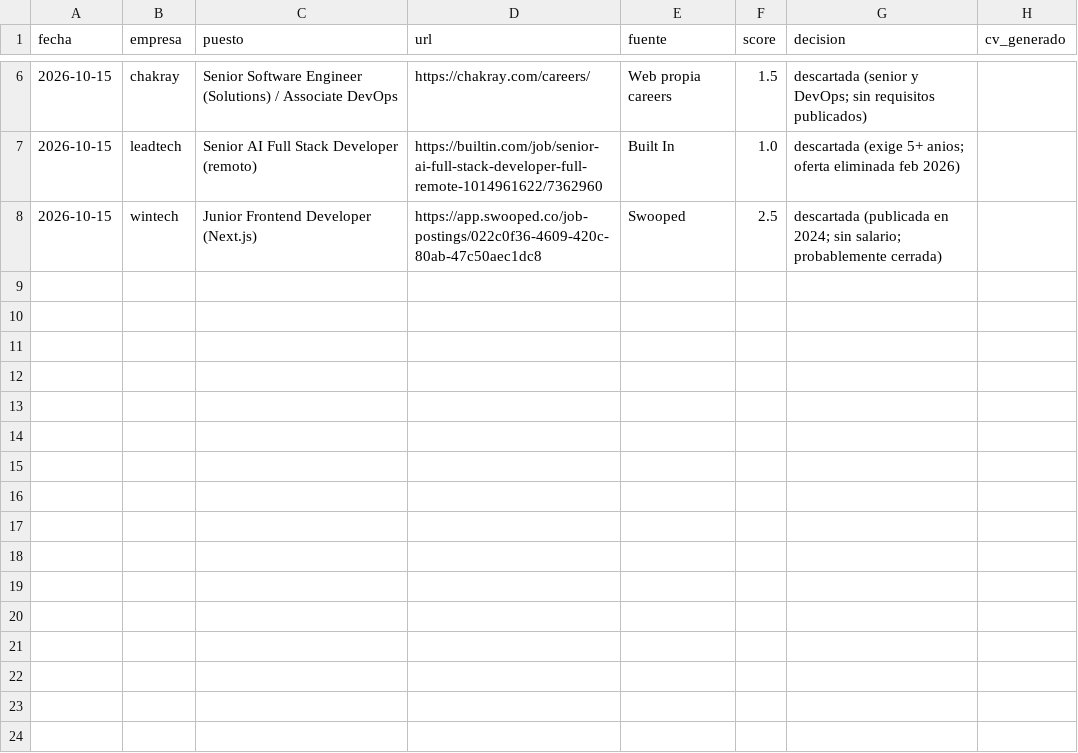
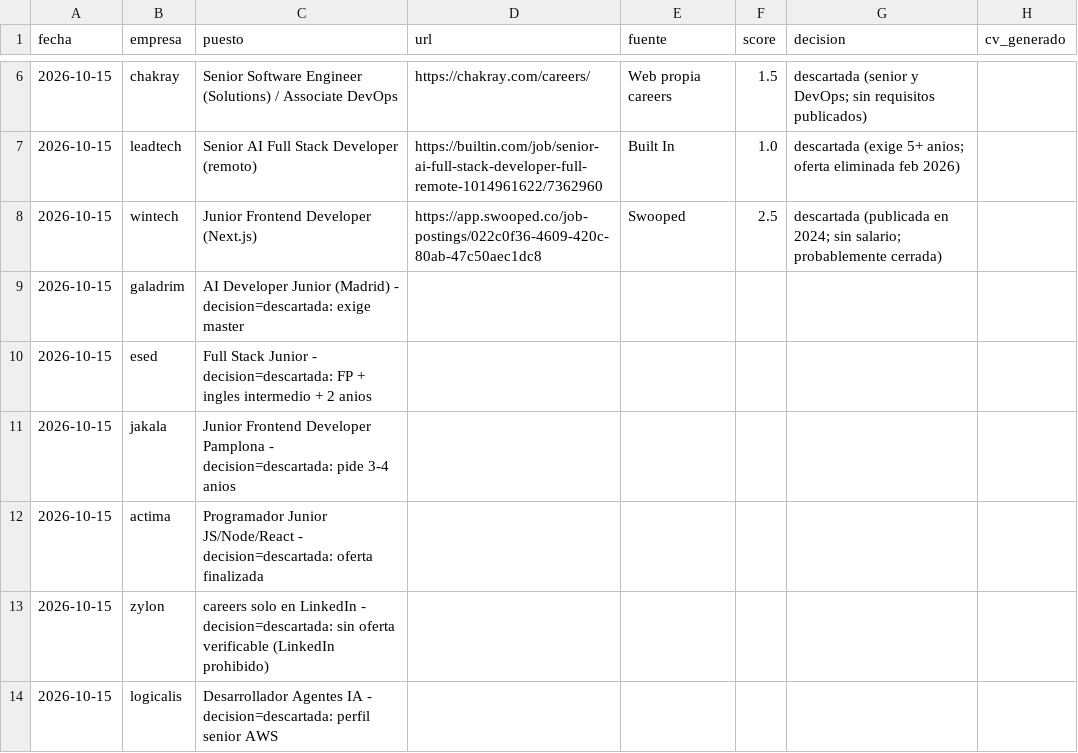
Before and after one commit to mounirb-dev/career-ops-mounir, a CSV file: data/seen.csv, drawn as a sheet; only a part is shown, gaps mark what is left out; the diff names each change by its address in the sheet, - before the commit and + after, or states it on an @@ line.

```diff
--- a/data/seen.csv
+++ b/data/seen.csv
+row 9: 2026-10-15 | galadrim | AI Developer Junior (Madrid) - decision=descartada: exige master
+row 10: 2026-10-15 | esed | Full Stack Junior - decision=descartada: FP + ingles intermedio + 2 anios
+row 11: 2026-10-15 | jakala | Junior Frontend Developer Pamplona - decision=descartada: pide 3-4 anios
+row 12: 2026-10-15 | actima | Programador Junior JS/Node/React - decision=descartada: oferta finalizada
+row 13: 2026-10-15 | zylon | careers solo en LinkedIn - decision=descartada: sin oferta verificable (LinkedIn prohibido)
+row 14: 2026-10-15 | logicalis | Desarrollador Agentes IA - decision=descartada: perfil senior AWS
```
